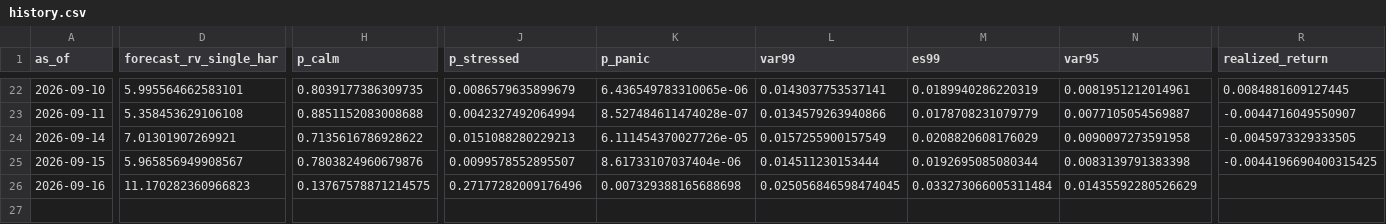
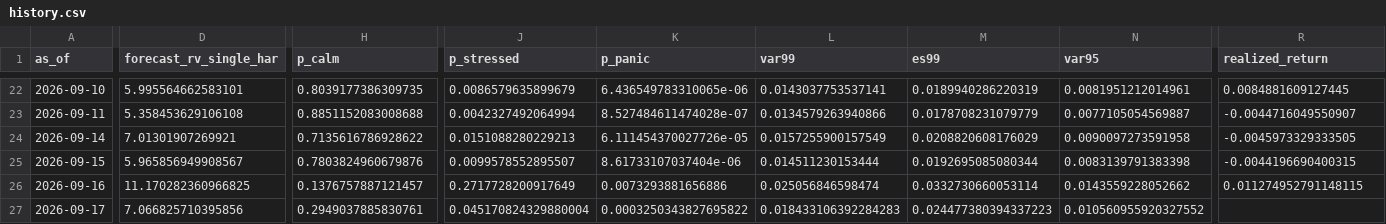
Before and after one commit to gracebianchi/volatility-forecaster, a CSV file: data/forecasts/history.csv, drawn as a sheet; only a part is shown, gaps mark what is left out; rows hold the shown columns only; the diff covers the shown part only; the diff names each change by its address in the sheet, - before the commit and + after, or states it on an @@ line.

```diff
--- a/data/forecasts/history.csv
+++ b/data/forecasts/history.csv
-R25 (realized_return): -0.0044196690400315425
+R25 (realized_return): -0.0044196690400315
-D26 (forecast_rv_single_har): 11.170282360966823
+D26 (forecast_rv_single_har): 11.170282360966825
-H26 (p_calm): 0.13767578871214575
+H26 (p_calm): 0.1376757887121457
-J26 (p_stressed): 0.27177282009176496
+J26 (p_stressed): 0.2717728200917649
-K26 (p_panic): 0.007329388165688698
+K26 (p_panic): 0.0073293881656886
-L26 (var99): 0.025056846598474045
+L26 (var99): 0.025056846598474
-M26 (es99): 0.033273066005311484
+M26 (es99): 0.0332730660053114
-N26 (var95): 0.01435592280526629
+N26 (var95): 0.0143559228052662
-R26 (realized_return): (empty)
+R26 (realized_return): 0.011274952791148115
+row 27: 2026-09-17 | 7.066825710395856 | 0.2949037885830761 | 0.045170824329880004 | 0.0003250343827695822 | 0.018433106392284283 | 0.024477380394337223 | 0.010560955920327552
```
Also changed, not shown: 5 edited cells elsewhere in this file, 3 other files.
